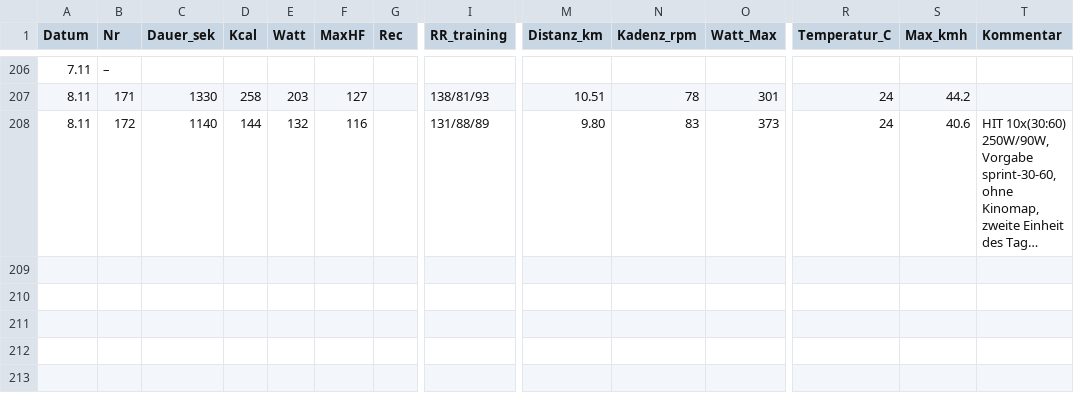
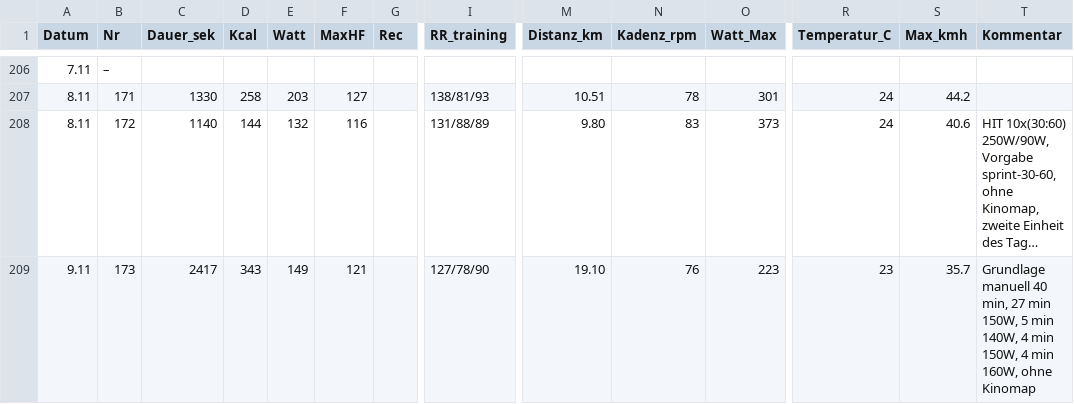
Before and after one commit to HelmutQualtinger/training, a CSV file: training_log.csv, drawn as a sheet; only a part is shown, gaps mark what is left out; long unchanged cells end in …; rows hold the shown columns only; the diff names each change by its address in the sheet, - before the commit and + after, or states it on an @@ line.

```diff
--- a/training_log.csv
+++ b/training_log.csv
+row 209: 9.11 | 173 | 2417 | 343 | 149 | 121 |  | 127/78/90 | 19.10 | 76 | 223 | 23 | 35.7 | Grundlage manuell 40 min, 27 min 150W, 5 min 140W, 4 min 150W, 4 min 160W, ohne Kinomap
```
Also changed, not shown: 1 other file.
